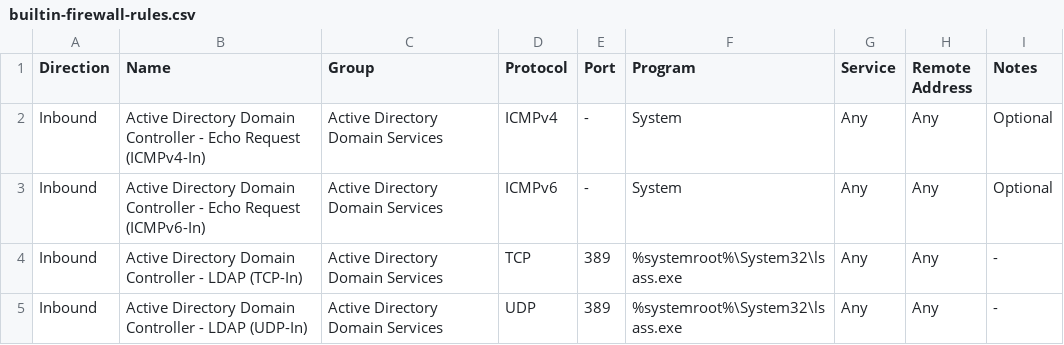
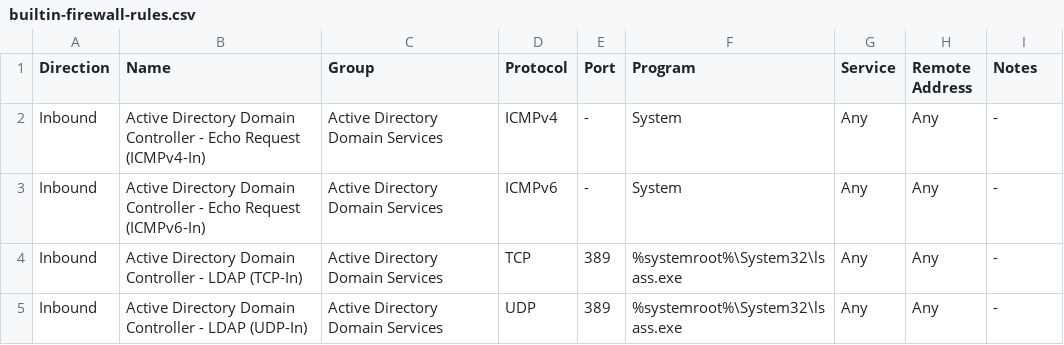
Before and after one commit to MichaelGrafnetter/active-directory-firewall, a CSV file: ADDS/builtin-firewall-rules.csv, drawn as a sheet.

Commit message:
Ping not optional

```diff
--- a/ADDS/builtin-firewall-rules.csv
+++ b/ADDS/builtin-firewall-rules.csv
@@ -1,4 +1,4 @@
 Direction,Name,Group,Protocol,Port,Program,Service,Remote Address,Notes
-Inbound,Active Directory Domain Controller - Echo Request (ICMPv4-In),Active Directory Domain Services,ICMPv4,-,System,Any,Any,Optional
-Inbound,Active Directory Domain Controller - Echo Request (ICMPv6-In),Active Directory Domain Services,ICMPv6,-,System,Any,Any,Optional
+Inbound,Active Directory Domain Controller - Echo Request (ICMPv4-In),Active Directory Domain Services,ICMPv4,-,System,Any,Any,-
+Inbound,Active Directory Domain Controller - Echo Request (ICMPv6-In),Active Directory Domain Services,ICMPv6,-,System,Any,Any,-
 Inbound,Active Directory Domain Controller - LDAP (TCP-In),Active Directory Domain Services,TCP,389,%systemroot%\System32\lsass.exe,Any,Any,-
```
Also changed, not shown: 1 other file.
